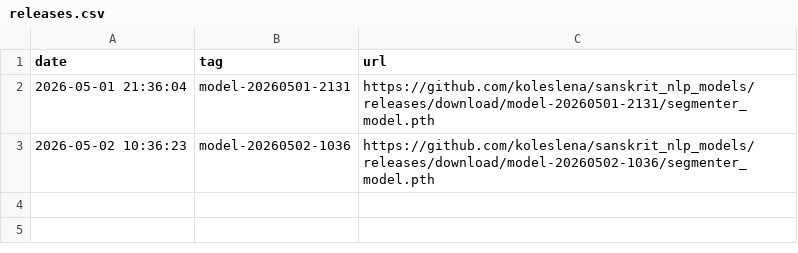
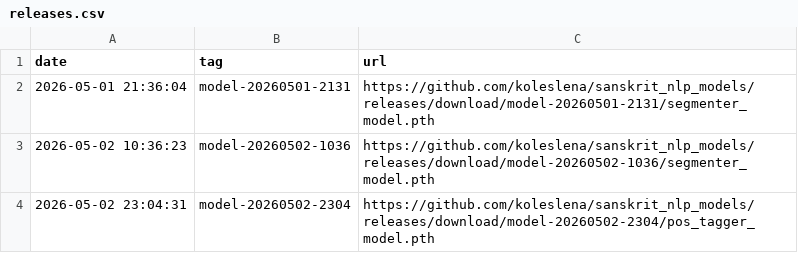
Before and after one commit to koleslena/sanskrit_nlp_models, a CSV file: releases.csv, drawn as a sheet; the diff names each change by its address in the sheet, - before the commit and + after, or states it on an @@ line.

```diff
--- a/releases.csv
+++ b/releases.csv
+row 4: 2026-05-02 23:04:31 | model-20260502-2304 | https://github.com/koleslena/sanskrit_nlp_models/releases/download/model-20260502-2304/pos_tagger_model.pth
```
Also changed, not shown: 2 other files.
